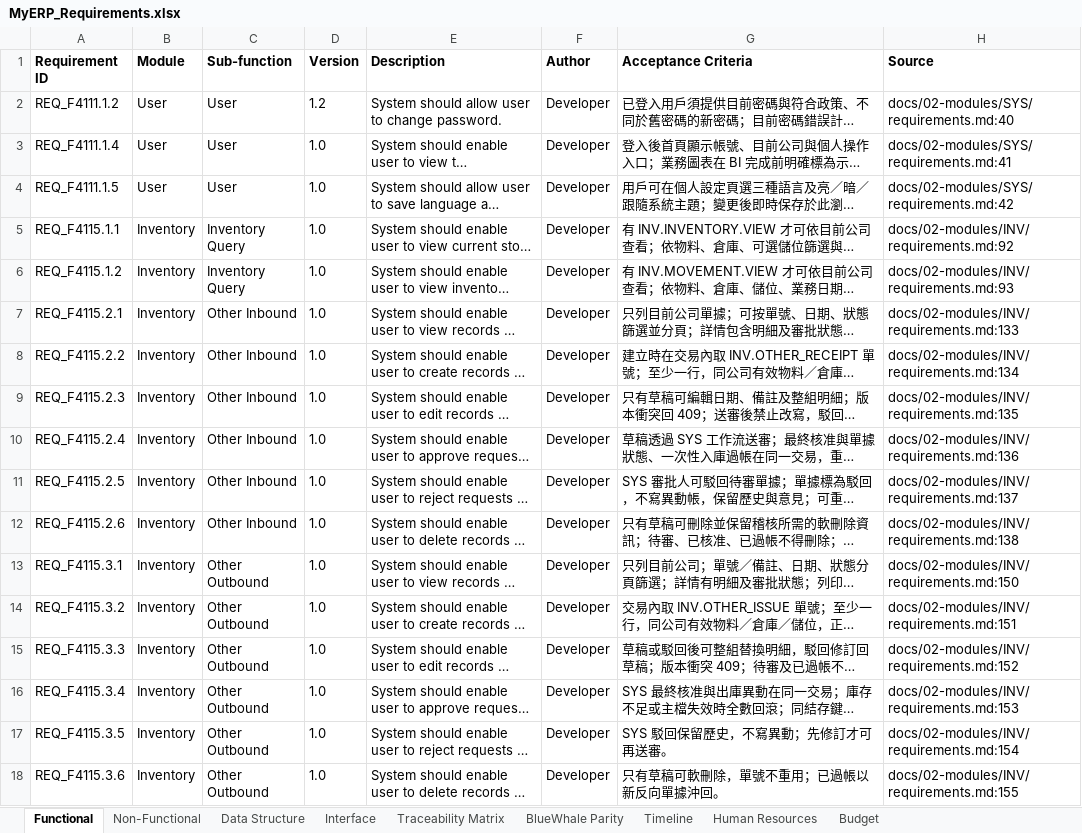
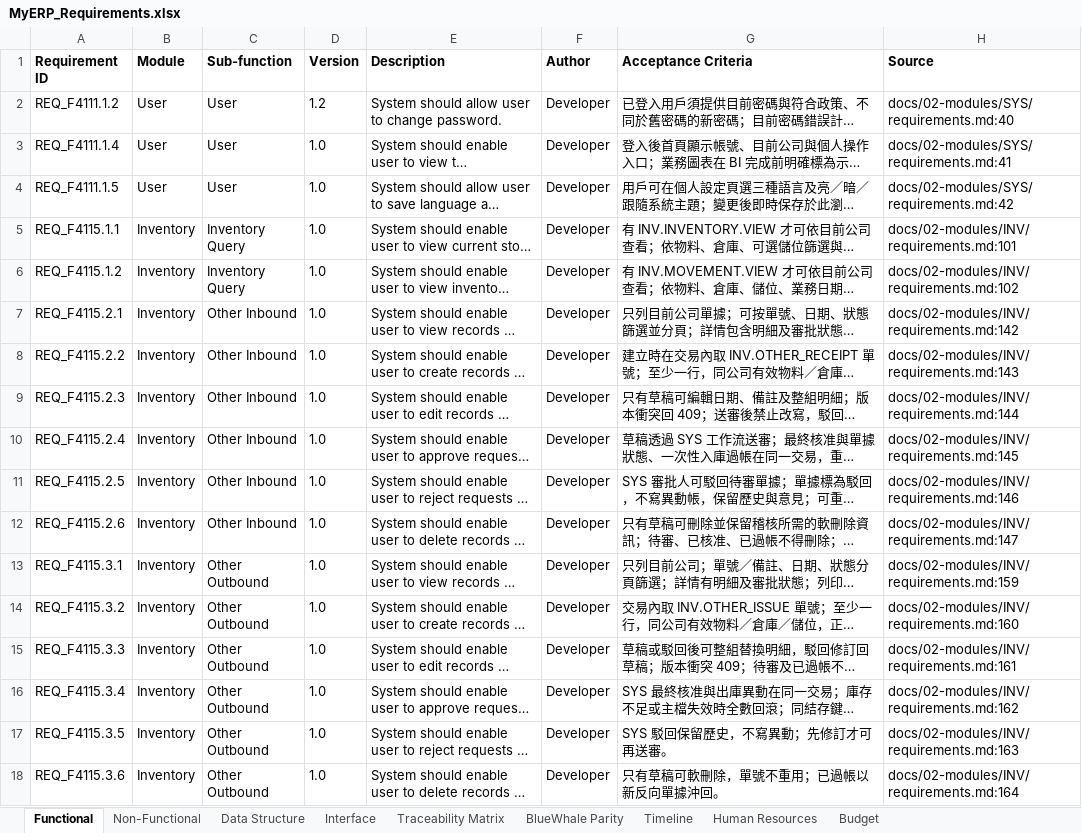
Before and after one commit to snowwhite10/MyERP, an Excel workbook: docs/99-output/MyERP_Requirements.xlsx, sheet Functional, drawn as a sheet; only a part is shown; long unchanged cells end in …; values as stored, in another font and other column widths than the file's, no borders; the diff covers the shown part only; the diff names each change by its address in the sheet, - before the commit and + after, or states it on an @@ line.

```diff
--- a/docs/99-output/MyERP_Requirements.xlsx (sheet Functional)
+++ b/docs/99-output/MyERP_Requirements.xlsx (sheet Functional)
-H5 (Source): docs/02-modules/INV/requirements.md:92
+H5 (Source): docs/02-modules/INV/requirements.md:101
-H6 (Source): docs/02-modules/INV/requirements.md:93
+H6 (Source): docs/02-modules/INV/requirements.md:102
-H7 (Source): docs/02-modules/INV/requirements.md:133
+H7 (Source): docs/02-modules/INV/requirements.md:142
-H8 (Source): docs/02-modules/INV/requirements.md:134
+H8 (Source): docs/02-modules/INV/requirements.md:143
-H9 (Source): docs/02-modules/INV/requirements.md:135
+H9 (Source): docs/02-modules/INV/requirements.md:144
-H10 (Source): docs/02-modules/INV/requirements.md:136
+H10 (Source): docs/02-modules/INV/requirements.md:145
-H11 (Source): docs/02-modules/INV/requirements.md:137
+H11 (Source): docs/02-modules/INV/requirements.md:146
-H12 (Source): docs/02-modules/INV/requirements.md:138
+H12 (Source): docs/02-modules/INV/requirements.md:147
-H13 (Source): docs/02-modules/INV/requirements.md:150
+H13 (Source): docs/02-modules/INV/requirements.md:159
-H14 (Source): docs/02-modules/INV/requirements.md:151
+H14 (Source): docs/02-modules/INV/requirements.md:160
-H15 (Source): docs/02-modules/INV/requirements.md:152
+H15 (Source): docs/02-modules/INV/requirements.md:161
-H16 (Source): docs/02-modules/INV/requirements.md:153
+H16 (Source): docs/02-modules/INV/requirements.md:162
-H17 (Source): docs/02-modules/INV/requirements.md:154
+H17 (Source): docs/02-modules/INV/requirements.md:163
-H18 (Source): docs/02-modules/INV/requirements.md:155
+H18 (Source): docs/02-modules/INV/requirements.md:164
```
Also changed, not shown: 2 added rows and 32 edited cells elsewhere in this sheet, sheet Traceability Matrix, sheet Data Structure, 14 other files.
